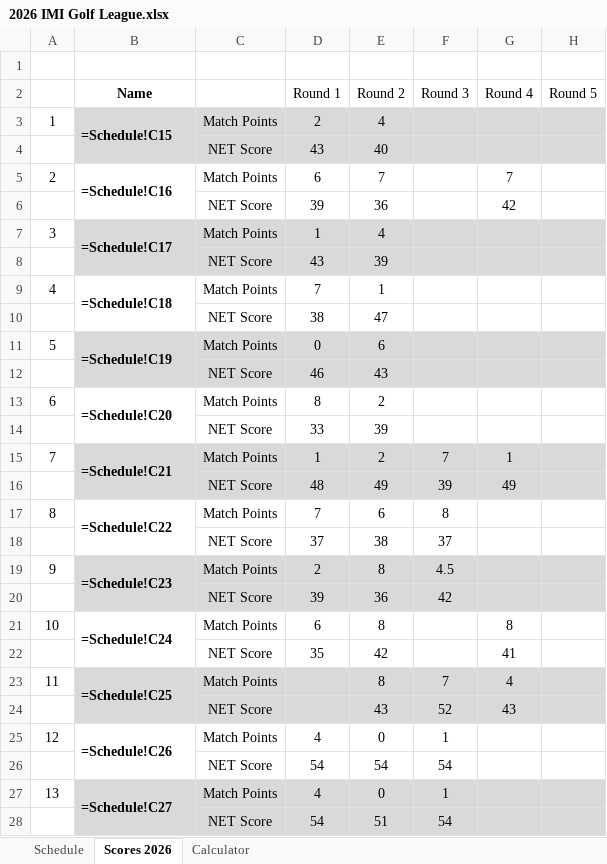
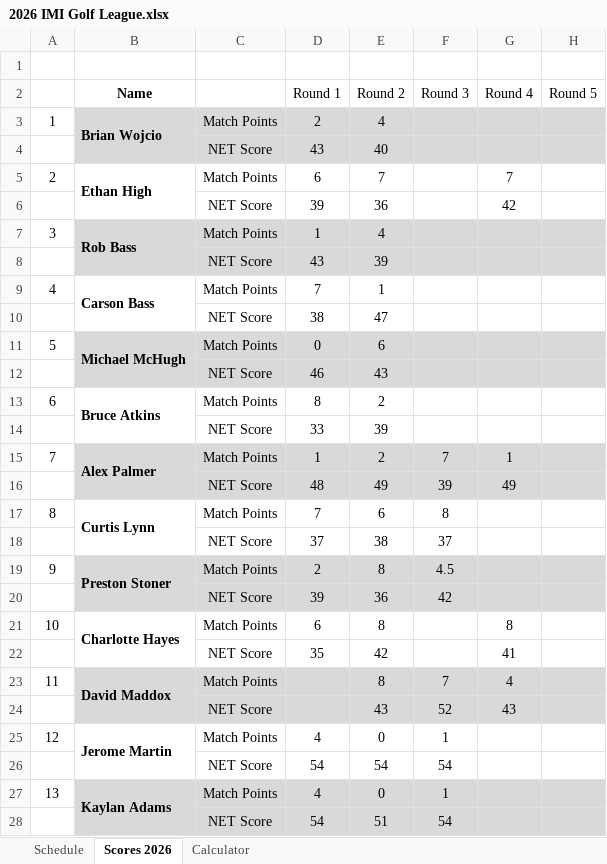
Before and after one commit to iSuite-LLC/charlotte-golf-league, an Excel workbook: 2026 IMI Golf League.xlsx, sheet Scores 2026, drawn as a sheet; only a part is shown; values as stored, in another font and other column widths than the file's, no borders; formulas without a stored value are shown as written; the diff covers the shown part only; the diff names each change by its address in the sheet, - before the commit and + after, or states it on an @@ line.

```diff
--- a/2026 IMI Golf League.xlsx (sheet Scores 2026)
+++ b/2026 IMI Golf League.xlsx (sheet Scores 2026)
-B3 (Name): =Schedule!C15
+B3 (Name): Brian Wojcio
-B5 (Name): =Schedule!C16
+B5 (Name): Ethan High
-B7 (Name): =Schedule!C17
+B7 (Name): Rob Bass
-B9 (Name): =Schedule!C18
+B9 (Name): Carson Bass
-B11 (Name): =Schedule!C19
+B11 (Name): Michael McHugh
-B13 (Name): =Schedule!C20
+B13 (Name): Bruce Atkins
-B15 (Name): =Schedule!C21
+B15 (Name): Alex Palmer
-B17 (Name): =Schedule!C22
+B17 (Name): Curtis Lynn
-B19 (Name): =Schedule!C23
+B19 (Name): Preston Stoner
-B21 (Name): =Schedule!C24
+B21 (Name): Charlotte Hayes
-B23 (Name): =Schedule!C25
+B23 (Name): David Maddox
-B25 (Name): =Schedule!C26
+B25 (Name): Jerome Martin
-B27 (Name): =Schedule!C27
+B27 (Name): Kaylan Adams
```
Also changed, not shown: 2 edited cells elsewhere in this sheet, sheet Calculator, sheet Schedule, 7 other files.
